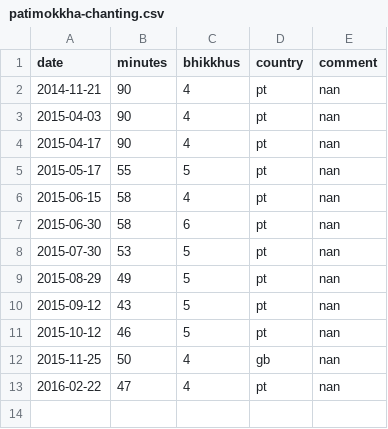
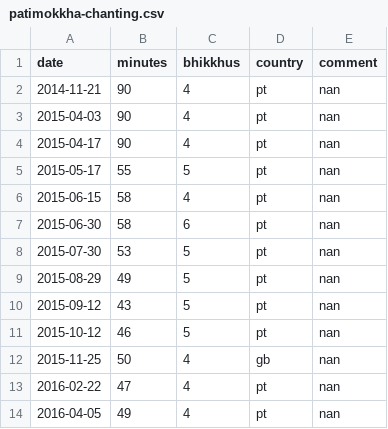
Before and after one commit to gambhiro/chanting-the-patimokkha, a CSV file: src/plotdata/patimokkha-chanting.csv, drawn as a sheet.

Commit message:
49 mins, 4 bhikkhus

```diff
--- a/src/plotdata/patimokkha-chanting.csv
+++ b/src/plotdata/patimokkha-chanting.csv
@@ -13 +13,2 @@ date,minutes,bhikkhus,country,comment
 2016-02-22,47,4,pt,nan
+2016-04-05,49,4,pt,nan
```
Also changed, not shown: 9 other files.
